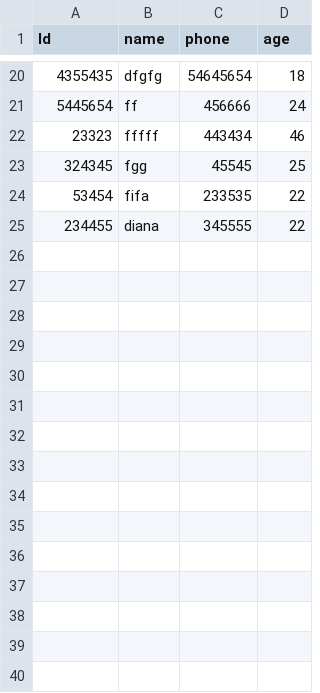
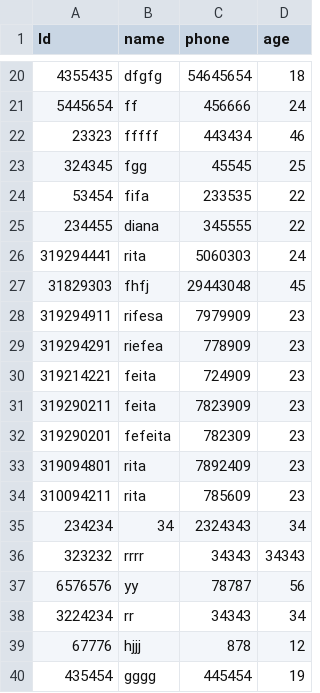
Before and after one commit to ritamal1993/TimeTracker, a CSV file: database.csv, drawn as a sheet; only a part is shown, gaps mark what is left out.

```diff
--- a/database.csv
+++ b/database.csv
@@ -25 +25,16 @@ Id,name,phone,age
 234455,diana,345555,22
+319294441,rita,5060303,24
+31829303,fhfj,29443048,45
+319294911,rifesa,7979909,23
+319294291,riefea,778909,23
+319214221,feita,724909,23
+319290211,feita,7823909,23
+319290201,fefeita,782309,23
+319094801,rita,7892409,23
+310094211,rita,785609,23
+234234,34,2324343,34
+323232,rrrr,34343,34343
+6576576,yy,78787,56
+3224234,rr,34343,34
+67776,hjjj,878,12
+435454,gggg,445454,19
```
Also changed, not shown: Attendance_file.csv, 1 other file.
